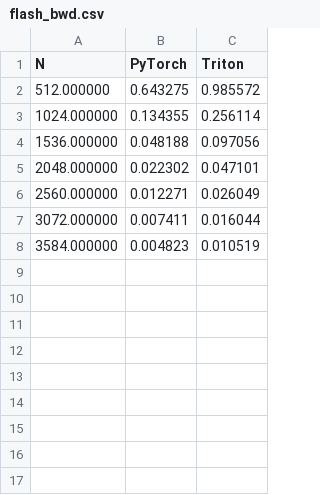
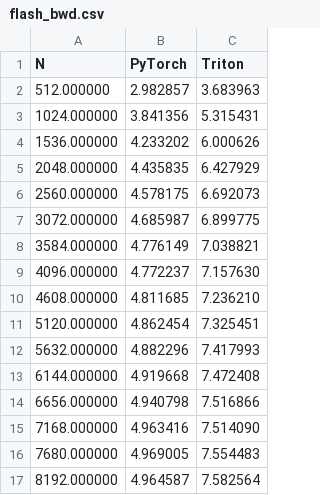
Before and after one commit to evintunador/autograd_engine_tutorial, a CSV file: tritongrad/benchmarks/flash_bwd.csv, drawn as a sheet.

```diff
--- a/tritongrad/benchmarks/flash_bwd.csv
+++ b/tritongrad/benchmarks/flash_bwd.csv
@@ -1,8 +1,17 @@
 N,PyTorch,Triton
-512.000000,0.643275,0.985572
-1024.000000,0.134355,0.256114
-1536.000000,0.048188,0.097056
-2048.000000,0.022302,0.047101
-2560.000000,0.012271,0.026049
-3072.000000,0.007411,0.016044
-3584.000000,0.004823,0.010519
+512.000000,2.982857,3.683963
+1024.000000,3.841356,5.315431
+1536.000000,4.233202,6.000626
+2048.000000,4.435835,6.427929
+2560.000000,4.578175,6.692073
+3072.000000,4.685987,6.899775
+3584.000000,4.776149,7.038821
+4096.000000,4.772237,7.157630
+4608.000000,4.811685,7.236210
+5120.000000,4.862454,7.325451
+5632.000000,4.882296,7.417993
+6144.000000,4.919668,7.472408
+6656.000000,4.940798,7.516866
+7168.000000,4.963416,7.514090
+7680.000000,4.969005,7.554483
+8192.000000,4.964587,7.582564
```
Also changed, not shown: tritongrad/benchmarks/flash_fwd.csv, 10 other files.
